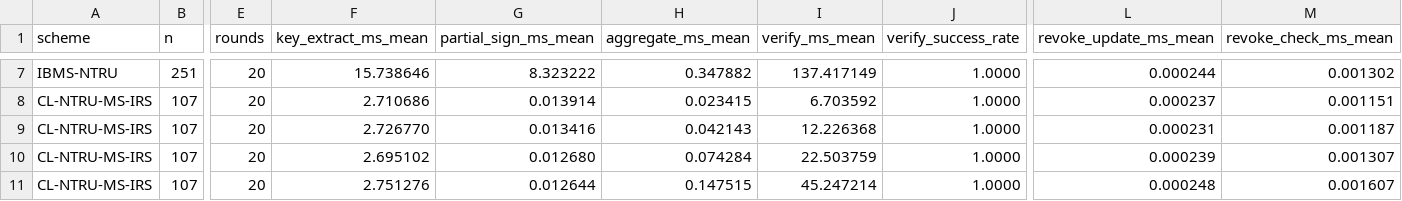
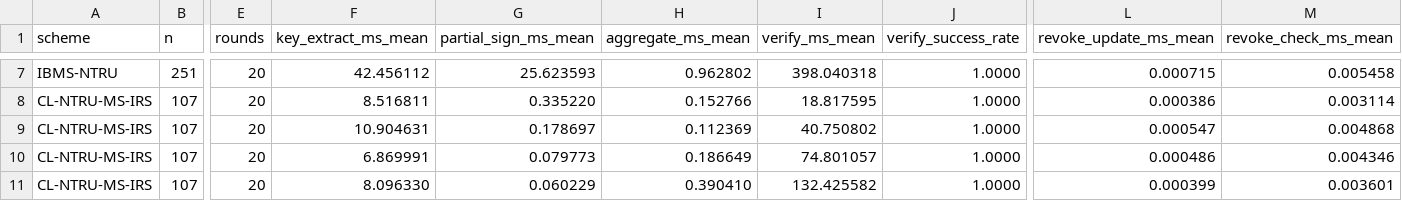
Before and after one commit to liangzhaobest-design/MS-scheme, a CSV file: reports/benchmark_results.csv, drawn as a sheet; only a part is shown, gaps mark what is left out; the diff covers the shown part only; the diff names each change by its address in the sheet, - before the commit and + after, or states it on an @@ line.

```diff
--- a/reports/benchmark_results.csv
+++ b/reports/benchmark_results.csv
-F7 (key_extract_ms_mean): 15.738646
+F7 (key_extract_ms_mean): 42.456112
-G7 (partial_sign_ms_mean): 8.323222
+G7 (partial_sign_ms_mean): 25.623593
-H7 (aggregate_ms_mean): 0.347882
+H7 (aggregate_ms_mean): 0.962802
-I7 (verify_ms_mean): 137.417149
+I7 (verify_ms_mean): 398.040318
-L7 (revoke_update_ms_mean): 0.000244
+L7 (revoke_update_ms_mean): 0.000715
-M7 (revoke_check_ms_mean): 0.001302
+M7 (revoke_check_ms_mean): 0.005458
-F8 (key_extract_ms_mean): 2.710686
+F8 (key_extract_ms_mean): 8.516811
-G8 (partial_sign_ms_mean): 0.013914
+G8 (partial_sign_ms_mean): 0.335220
-H8 (aggregate_ms_mean): 0.023415
+H8 (aggregate_ms_mean): 0.152766
-I8 (verify_ms_mean): 6.703592
+I8 (verify_ms_mean): 18.817595
-L8 (revoke_update_ms_mean): 0.000237
+L8 (revoke_update_ms_mean): 0.000386
-M8 (revoke_check_ms_mean): 0.001151
+M8 (revoke_check_ms_mean): 0.003114
-F9 (key_extract_ms_mean): 2.726770
+F9 (key_extract_ms_mean): 10.904631
-G9 (partial_sign_ms_mean): 0.013416
+G9 (partial_sign_ms_mean): 0.178697
-H9 (aggregate_ms_mean): 0.042143
+H9 (aggregate_ms_mean): 0.112369
-I9 (verify_ms_mean): 12.226368
+I9 (verify_ms_mean): 40.750802
-L9 (revoke_update_ms_mean): 0.000231
+L9 (revoke_update_ms_mean): 0.000547
-M9 (revoke_check_ms_mean): 0.001187
+M9 (revoke_check_ms_mean): 0.004868
-F10 (key_extract_ms_mean): 2.695102
+F10 (key_extract_ms_mean): 6.869991
-G10 (partial_sign_ms_mean): 0.012680
+G10 (partial_sign_ms_mean): 0.079773
-H10 (aggregate_ms_mean): 0.074284
+H10 (aggregate_ms_mean): 0.186649
-I10 (verify_ms_mean): 22.503759
+I10 (verify_ms_mean): 74.801057
-L10 (revoke_update_ms_mean): 0.000239
+L10 (revoke_update_ms_mean): 0.000486
-M10 (revoke_check_ms_mean): 0.001307
+M10 (revoke_check_ms_mean): 0.004346
-F11 (key_extract_ms_mean): 2.751276
+F11 (key_extract_ms_mean): 8.096330
-G11 (partial_sign_ms_mean): 0.012644
+G11 (partial_sign_ms_mean): 0.060229
-H11 (aggregate_ms_mean): 0.147515
+H11 (aggregate_ms_mean): 0.390410
-I11 (verify_ms_mean): 45.247214
+I11 (verify_ms_mean): 132.425582
-L11 (revoke_update_ms_mean): 0.000248
+L11 (revoke_update_ms_mean): 0.000399
-M11 (revoke_check_ms_mean): 0.001607
+M11 (revoke_check_ms_mean): 0.003601
```
Also changed, not shown: 108 edited cells elsewhere in this file, 4 other files.
